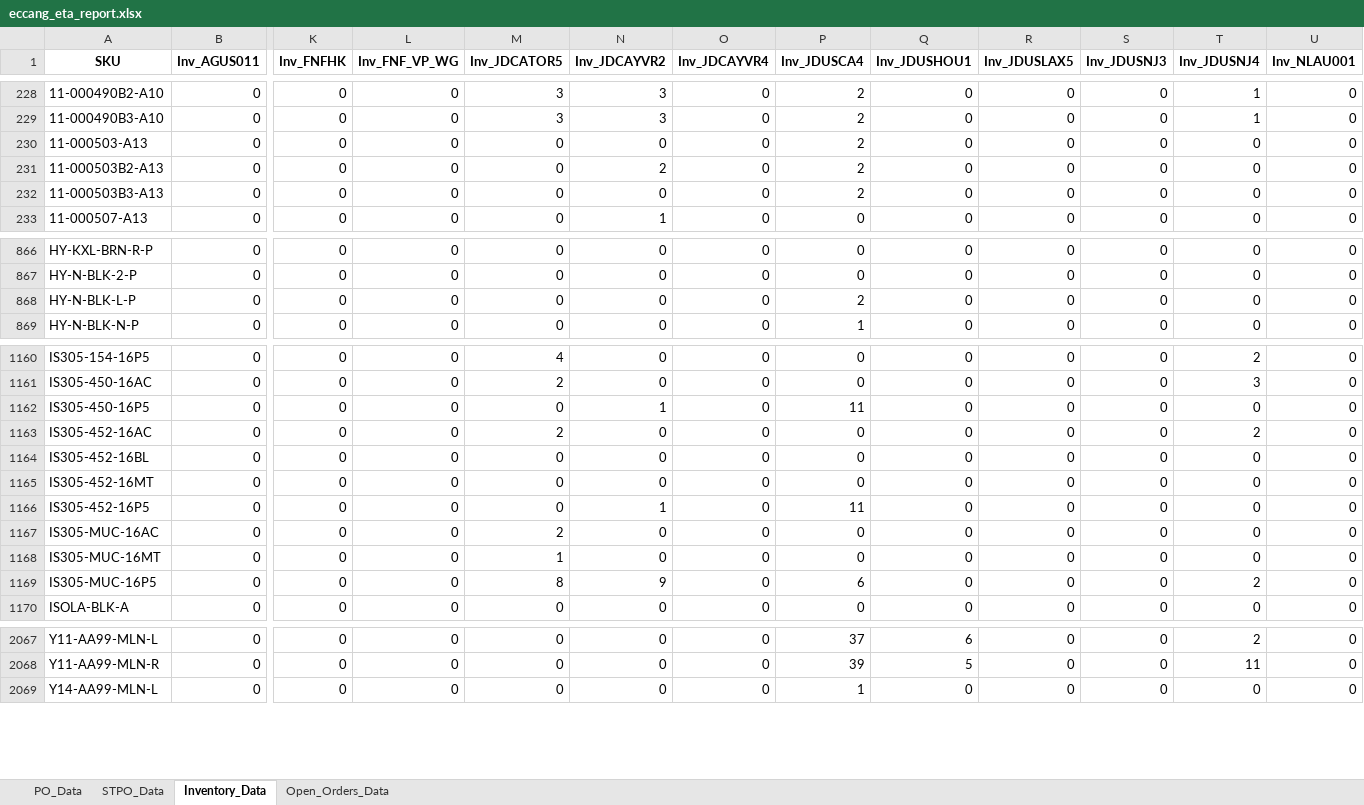
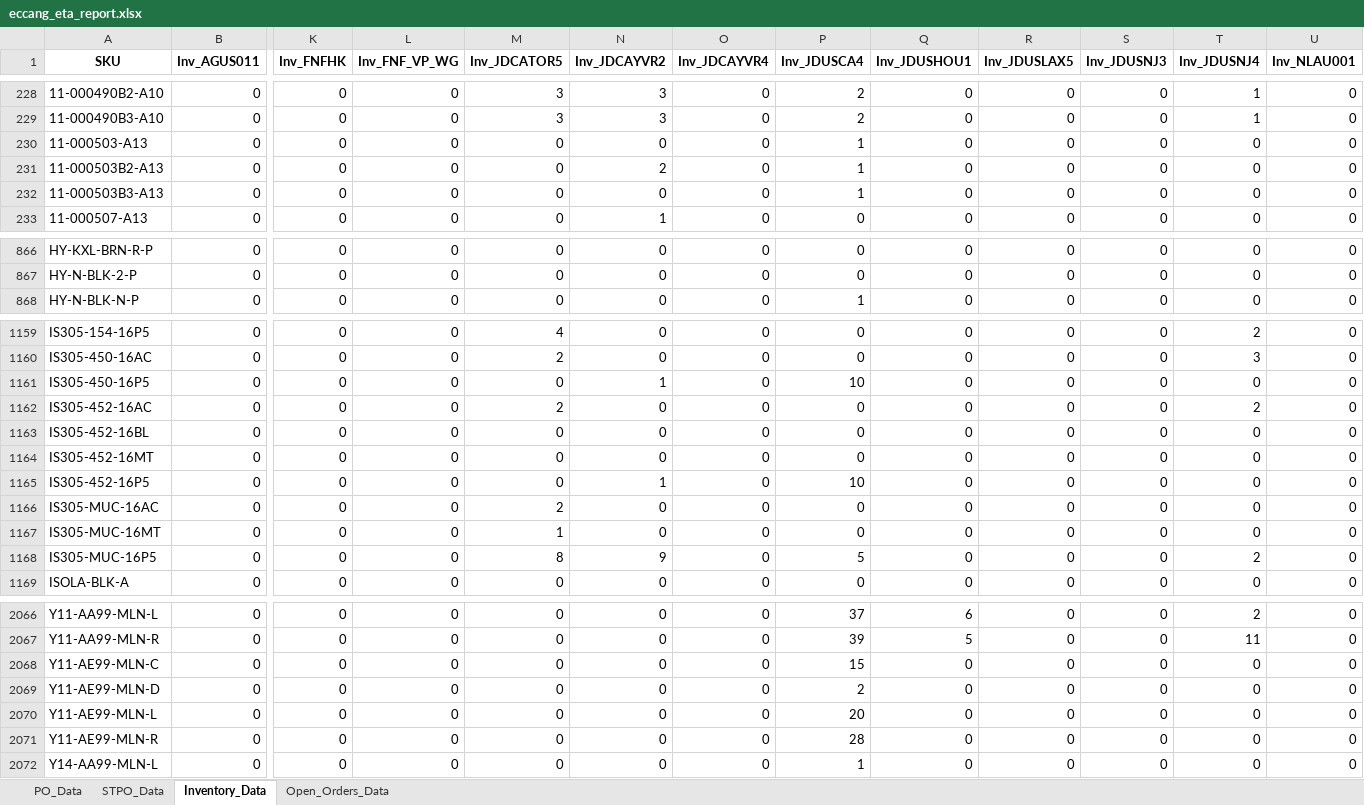
Before and after one commit to tom-valencia/eta-eccang-report, an Excel workbook: eccang_eta_report.xlsx, sheet Inventory_Data, drawn as a sheet; only a part is shown, gaps mark what is left out; values as stored, in another font and other column widths than the file's, no borders; removed rows and columns are numbered as before the commit, all else as after; rows hold the shown columns only; the diff covers the shown part only; the diff names each change by its address in the sheet, - before the commit and + after, or states it on an @@ line.

```diff
--- a/eccang_eta_report.xlsx (sheet Inventory_Data)
+++ b/eccang_eta_report.xlsx (sheet Inventory_Data)
-P230:P232 (Inv_JDUSCA4): 2
+P230:P232 (Inv_JDUSCA4): 1
-row 868: HY-N-BLK-L-P | 0 | 0 | 0 | 0 | 0 | 0 | 2 | 0 | 0 | 0 | 0 | 0
-P1161 (Inv_JDUSCA4): 11
+P1161 (Inv_JDUSCA4): 10
-P1165 (Inv_JDUSCA4): 11
+P1165 (Inv_JDUSCA4): 10
-P1168 (Inv_JDUSCA4): 6
+P1168 (Inv_JDUSCA4): 5
+row 2068: Y11-AE99-MLN-C | 0 | 0 | 0 | 0 | 0 | 0 | 15 | 0 | 0 | 0 | 0 | 0
+row 2069: Y11-AE99-MLN-D | 0 | 0 | 0 | 0 | 0 | 0 | 2 | 0 | 0 | 0 | 0 | 0
+row 2070: Y11-AE99-MLN-L | 0 | 0 | 0 | 0 | 0 | 0 | 20 | 0 | 0 | 0 | 0 | 0
+row 2071: Y11-AE99-MLN-R | 0 | 0 | 0 | 0 | 0 | 0 | 28 | 0 | 0 | 0 | 0 | 0
```
Also changed, not shown: 17 edited cells elsewhere in this sheet, sheet Open_Orders_Data, sheet STPO_Data, sheet PO_Data.
